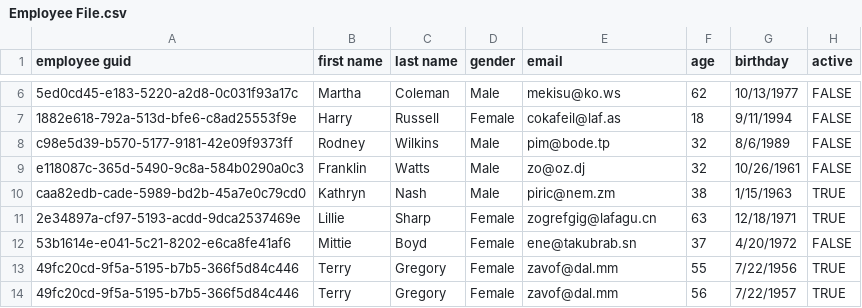
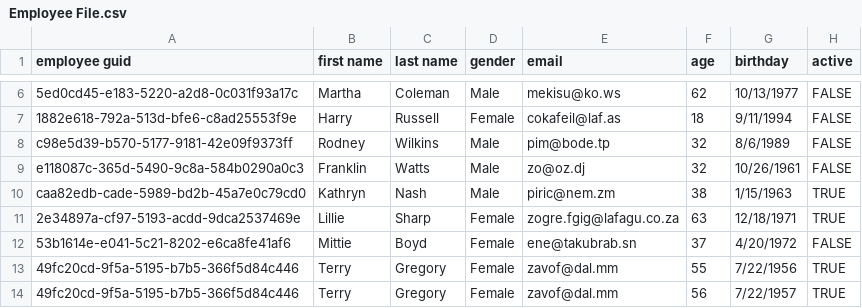
Before and after one commit to AlexVDW-zz/Prospective-Developer-1Nebula, a CSV file: Employee File.csv, drawn as a sheet; only a part is shown, gaps mark what is left out; the diff names each change by its address in the sheet, - before the commit and + after, or states it on an @@ line.

Commit message:
Update Employee File.csv

```diff
--- a/Employee File.csv
+++ b/Employee File.csv
-E11 (email): zogrefgig@lafagu.cn
+E11 (email): zogre.fgig@lafagu.co.za
```
